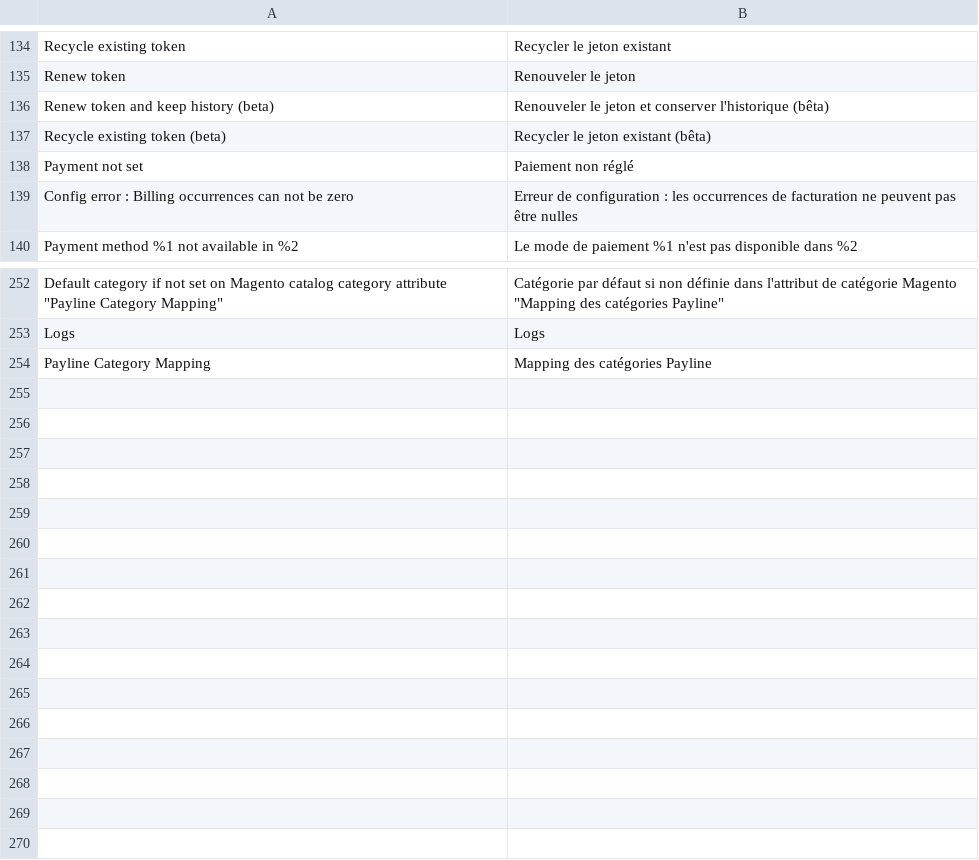
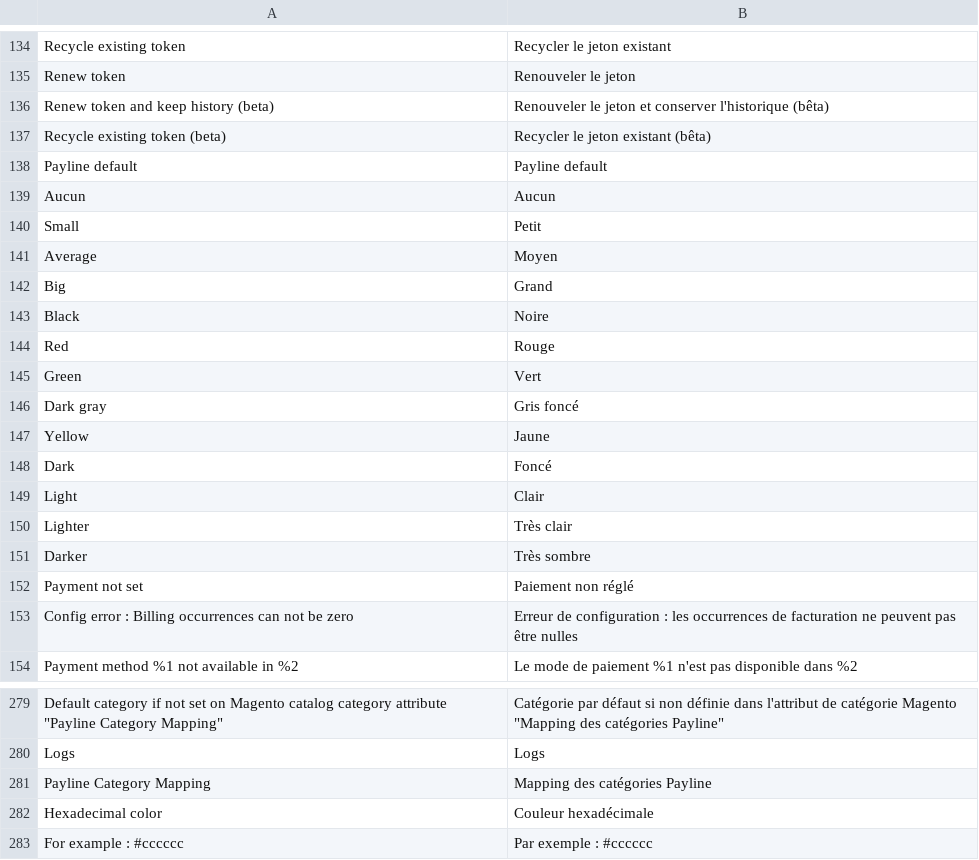
Before and after one commit to Monext/monext-magento2, a CSV file: i18n/fr_FR.csv, drawn as a sheet; only a part is shown, gaps mark what is left out; the diff covers the shown part only; the diff names each change by its address in the sheet, - before the commit and + after, or states it on an @@ line.

```diff
--- a/i18n/fr_FR.csv
+++ b/i18n/fr_FR.csv
+row 138: Payline default | Payline default
+row 139: Aucun | Aucun
+row 140: Small | Petit
+row 141: Average | Moyen
+row 142: Big | Grand
+row 143: Black | Noire
+row 144: Red | Rouge
+row 145: Green | Vert
+row 146: Dark gray | Gris foncé
+row 147: Yellow | Jaune
+row 148: Dark | Foncé
+row 149: Light | Clair
+row 150: Lighter | Très clair
+row 151: Darker | Très sombre
+row 282: Hexadecimal color | Couleur hexadécimale
+row 283: For example : #cccccc | Par exemple : #cccccc
```
Also changed, not shown: 13 added rows elsewhere in this file, i18n/en_US.csv, 14 other files.
